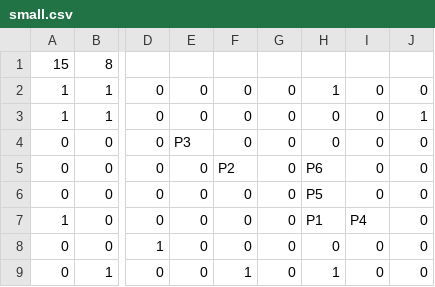
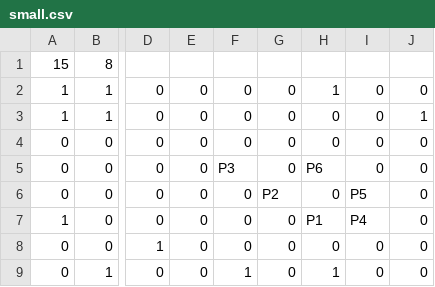
Before and after one commit to nafey/Dastan, a CSV file: res/maps/small.csv, drawn as a sheet; only a part is shown, gaps mark what is left out; the diff names each change by its address in the sheet, - before the commit and + after, or states it on an @@ line.

```diff
--- a/res/maps/small.csv
+++ b/res/maps/small.csv
-E4: P3
+E4: 0
-F5: P2
+F5: P3
-G6: 0
+G6: P2
-H6: P5
+H6: 0
-I6: 0
+I6: P5
```
Also changed, not shown: 4 other files.
